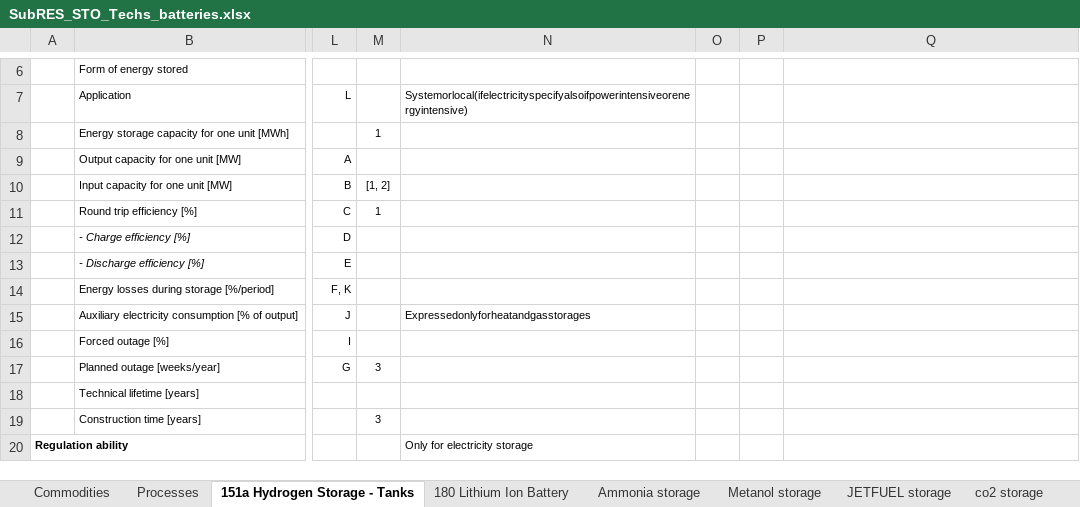
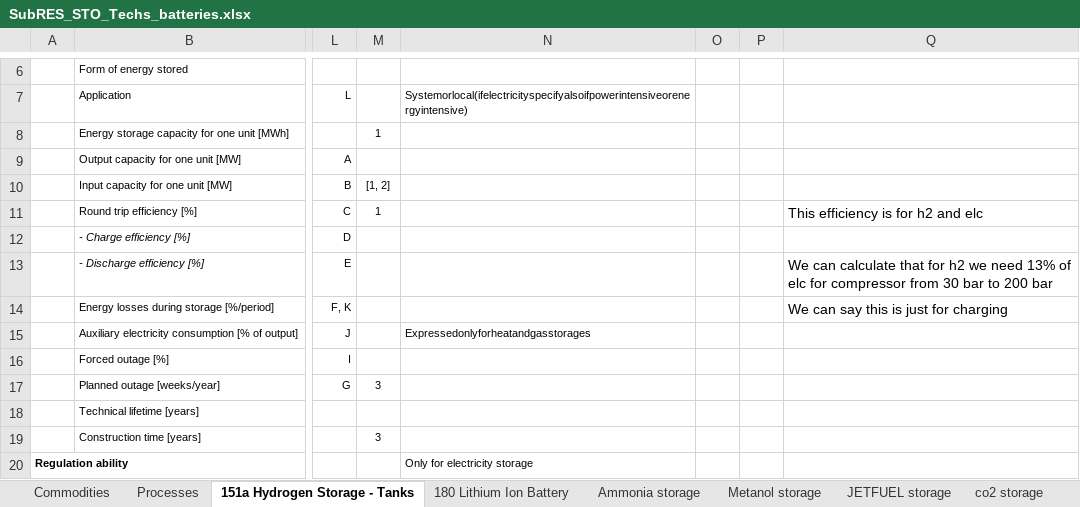
Before and after one commit to frangb99/Master-thesis-model-2, an Excel workbook: SubRES_TMPL/SubRES_STO_Techs_batteries.xlsx, sheet 151a Hydrogen Storage - Tanks, drawn as a sheet; only a part is shown, gaps mark what is left out; values as stored, in another font and other column widths than the file's, no borders; the diff names each change by its address in the sheet, - before the commit and + after, or states it on an @@ line.

```diff
--- a/SubRES_TMPL/SubRES_STO_Techs_batteries.xlsx (sheet 151a Hydrogen Storage - Tanks)
+++ b/SubRES_TMPL/SubRES_STO_Techs_batteries.xlsx (sheet 151a Hydrogen Storage - Tanks)
-Q11: (empty)
+Q11: This efficiency is for h2 and elc
-Q13: (empty)
+Q13: We can calculate that for h2 we need 13% of elc for compressor from 30 bar to 200 bar
-Q14: (empty)
+Q14: We can say this is just for charging
```
Also changed, not shown: sheet Processes, 5 other files.
